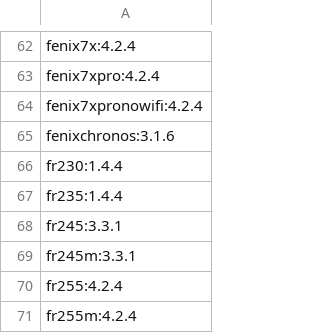
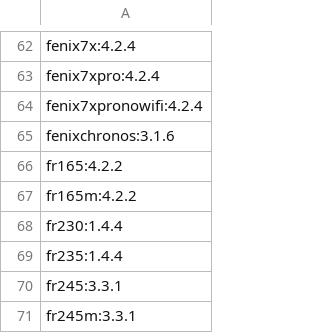
Before and after one commit to flocsy/garmin-dev-tools, a CSV file: csv/device2max-version.csv, drawn as a sheet; only a part is shown, gaps mark what is left out; the shorter side is filled out with more unchanged rows.

```diff
--- a/csv/device2max-version.csv
+++ b/csv/device2max-version.csv
@@ -65,2 +65,4 @@ fenix7xpronowifi:4.2.4
 fenixchronos:3.1.6
+fr165:4.2.2
+fr165m:4.2.2
 fr230:1.4.4
```
Also changed, not shown: csv/device2all-versions.csv, csv/device2memory-background.csv, 16 other files.
